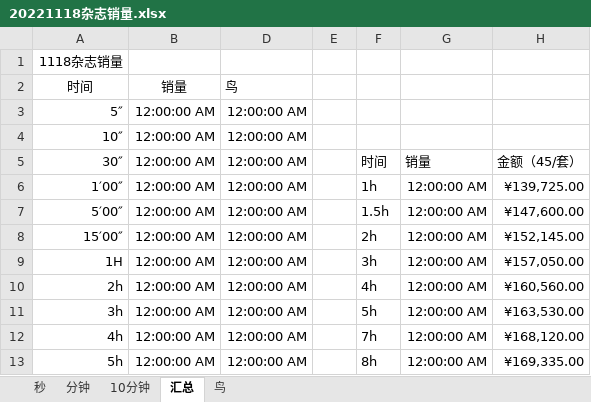
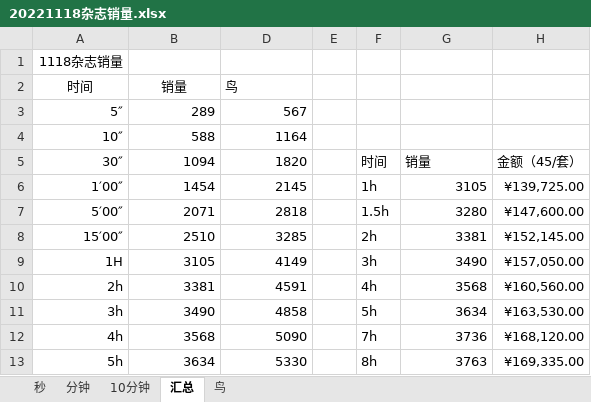
Before and after one commit to YeahYuan/shujutongji, an Excel workbook: src/main/resources/20221118杂志销量.xlsx, sheet 汇总, drawn as a sheet; only a part is shown; values as stored, in another font and other column widths than the file's, no borders; charts and pictures not drawn; the diff covers the shown part only; the diff names each change by its address in the sheet, - before the commit and + after, or states it on an @@ line.

```diff
--- a/src/main/resources/20221118杂志销量.xlsx (sheet 汇总)
+++ b/src/main/resources/20221118杂志销量.xlsx (sheet 汇总)
-B3: 12:00:00 AM
+B3: 289
-D3: 12:00:00 AM
+D3: 567
-B4: 12:00:00 AM
+B4: 588
-D4: 12:00:00 AM
+D4: 1164
-B5: 12:00:00 AM
+B5: 1094
-D5: 12:00:00 AM
+D5: 1820
-B6: 12:00:00 AM
+B6: 1454
-D6: 12:00:00 AM
+D6: 2145
-G6: 12:00:00 AM
+G6: 3105
-B7: 12:00:00 AM
+B7: 2071
-D7: 12:00:00 AM
+D7: 2818
-G7: 12:00:00 AM
+G7: 3280
-B8: 12:00:00 AM
+B8: 2510
-D8: 12:00:00 AM
+D8: 3285
-G8: 12:00:00 AM
+G8: 3381
-B9: 12:00:00 AM
+B9: 3105
-D9: 12:00:00 AM
+D9: 4149
-G9: 12:00:00 AM
+G9: 3490
-B10: 12:00:00 AM
+B10: 3381
-D10: 12:00:00 AM
+D10: 4591
-G10: 12:00:00 AM
+G10: 3568
-B11: 12:00:00 AM
+B11: 3490
-D11: 12:00:00 AM
+D11: 4858
-G11: 12:00:00 AM
+G11: 3634
-B12: 12:00:00 AM
+B12: 3568
-D12: 12:00:00 AM
+D12: 5090
-G12: 12:00:00 AM
+G12: 3736
-B13: 12:00:00 AM
+B13: 3634
-D13: 12:00:00 AM
+D13: 5330
-G13: 12:00:00 AM
+G13: 3763
```
Also changed, not shown: 26 edited cells elsewhere in this sheet, sheet 鸟, sheet 10分钟, hidden cells, charts or pictures, src/main/resources/数据统计模版1.xlsx, 9 other files.
